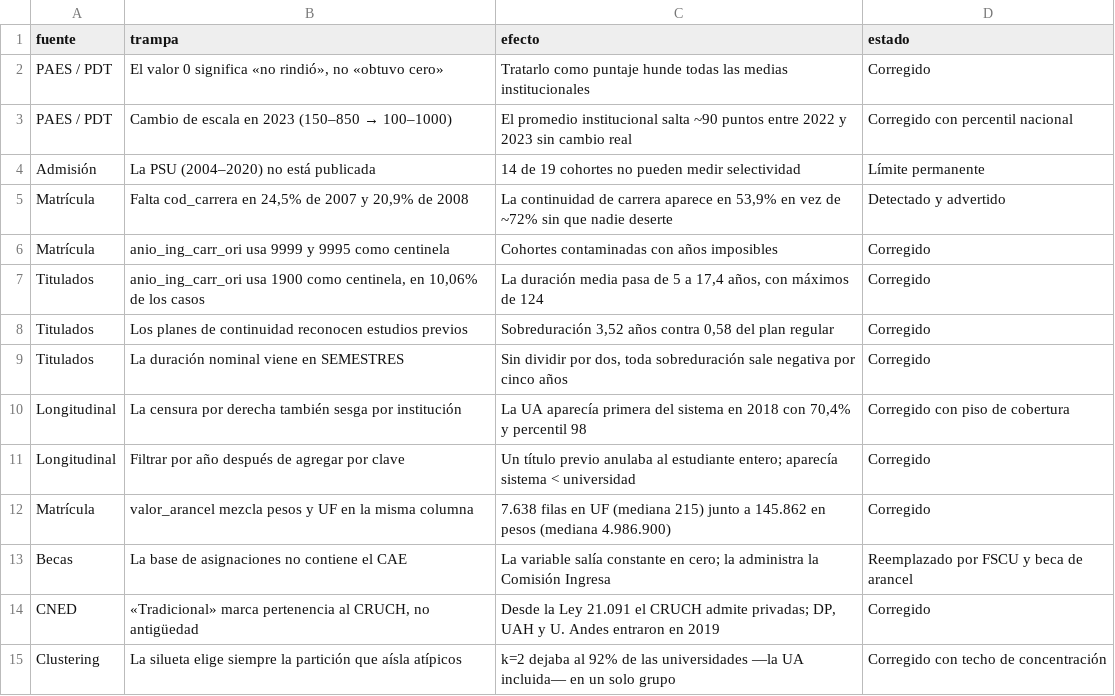
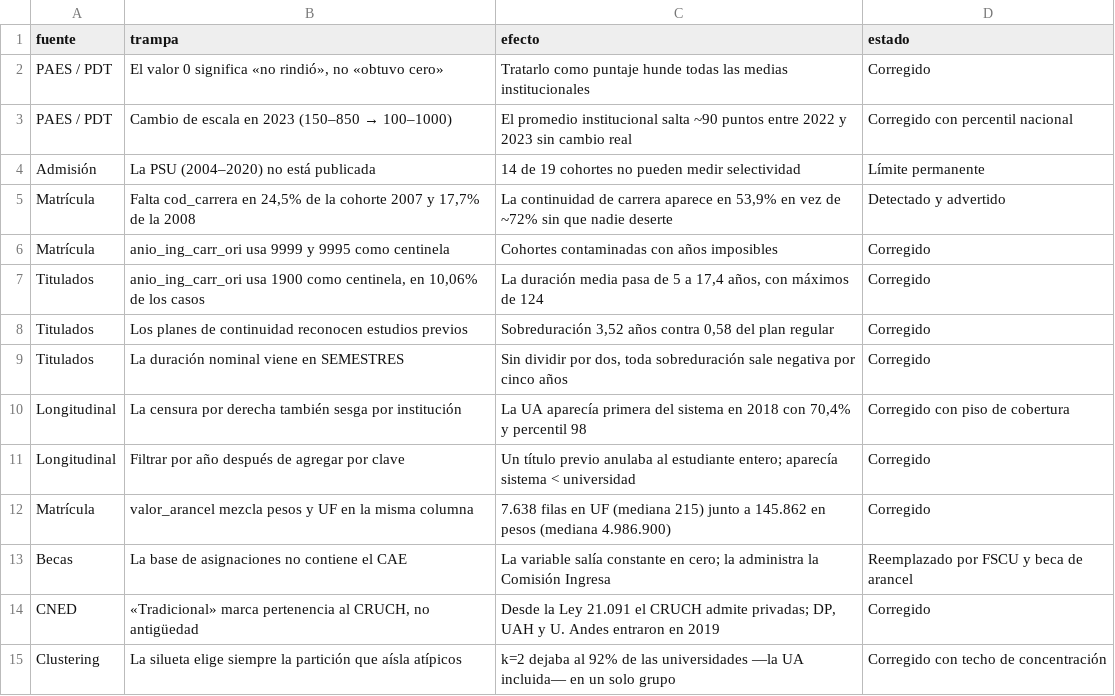
Before and after one commit to yerkocp28/Analitica_Estudiantes, a CSV file: documentacion/datos/hallazgo_trampas.csv, drawn as a sheet.

```diff
--- a/documentacion/datos/hallazgo_trampas.csv
+++ b/documentacion/datos/hallazgo_trampas.csv
@@ -4,3 +4,3 @@ PAES / PDT,Cambio de escala en 2023 (150–850 → 100–1000),El promedio insti
 Admisión,La PSU (2004–2020) no está publicada,14 de 19 cohortes no pueden medir selectividad,Límite permanente
-Matrícula,"Falta cod_carrera en 24,5% de 2007 y 20,9% de 2008","La continuidad de carrera aparece en 53,9% en vez de ~72% sin que nadie deserte",Detectado y advertido
+Matrícula,"Falta cod_carrera en 24,5% de la cohorte 2007 y 17,7% de la 2008","La continuidad de carrera aparece en 53,9% en vez de ~72% sin que nadie deserte",Detectado y advertido
 Matrícula,anio_ing_carr_ori usa 9999 y 9995 como centinela,Cohortes contaminadas con años imposibles,Corregido
```
Also changed, not shown: 5 other files.
